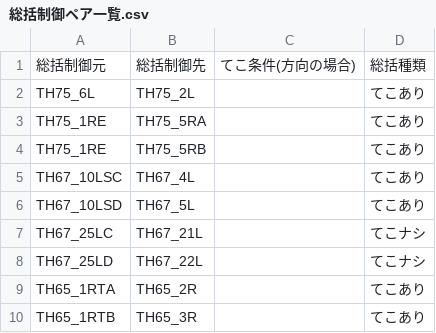
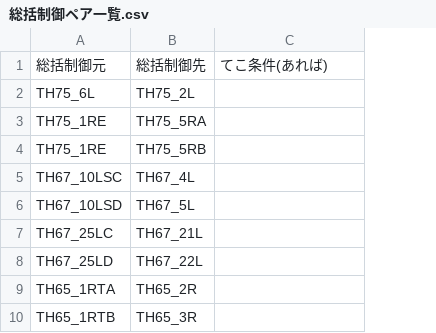
Before and after one commit to daidoji-traincrew-office/Traincrew_MultiATS_Server, a CSV file: Traincrew_MultiATS_Server.Crew/Data/総括制御ペア一覧.csv, drawn as a sheet; only a part is shown; the diff names each change by its address in the sheet, - before the commit and + after, or states it on an @@ line.

```diff
--- a/Traincrew_MultiATS_Server.Crew/Data/総括制御ペア一覧.csv
+++ b/Traincrew_MultiATS_Server.Crew/Data/総括制御ペア一覧.csv
-column D, rows 1-10: 総括種類 | てこあり | てこあり | てこあり | てこあり | てこあり | てこナシ | てこナシ | てこあり | てこあり
-C1: てこ条件(方向の場合)
+C1: てこ条件(あれば)
```
Also changed, not shown: 30 other files.
